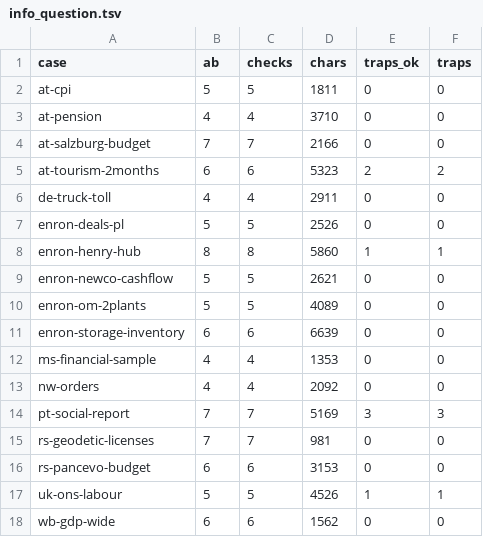
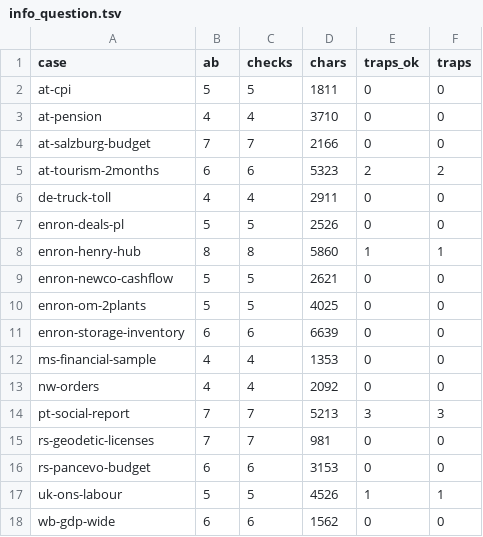
Before and after one commit to 05vukasin/hedgehog, a TSV file: eval/quick/info_question.tsv, drawn as a sheet.

```diff
--- a/eval/quick/info_question.tsv
+++ b/eval/quick/info_question.tsv
@@ -9,3 +9,3 @@ enron-henry-hub	8	8	5860	1	1
 enron-newco-cashflow	5	5	2621	0	0
-enron-om-2plants	5	5	4089	0	0
+enron-om-2plants	5	5	4025	0	0
 enron-storage-inventory	6	6	6639	0	0
@@ -13,3 +13,3 @@ ms-financial-sample	4	4	1353	0	0
 nw-orders	4	4	2092	0	0
-pt-social-report	7	7	5169	3	3
+pt-social-report	7	7	5213	3	3
 rs-geodetic-licenses	7	7	981	0	0
```
Also changed, not shown: eval/public/quick.tsv, eval/quick/golden.tsv, 1 other file.
